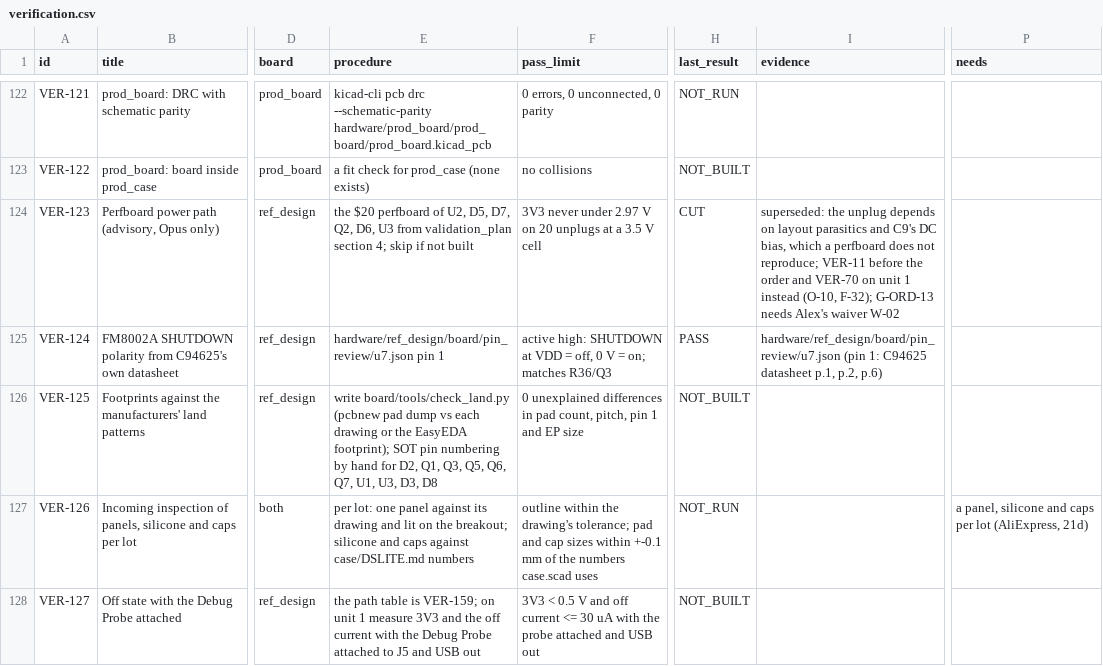
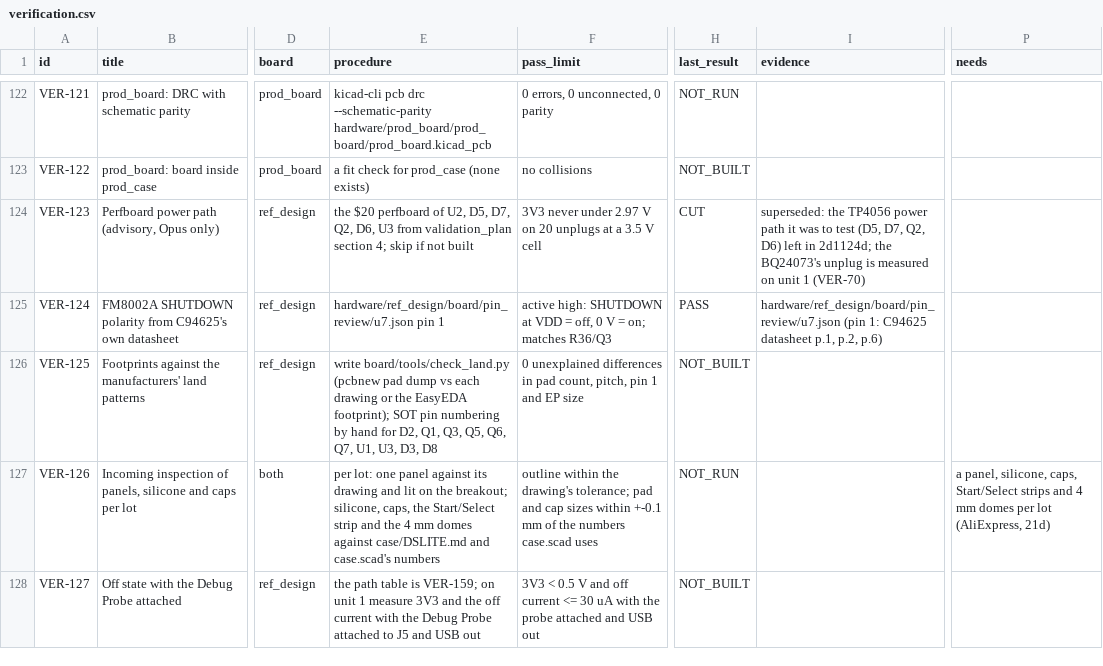
Before and after one commit to alex-berliner/mega_blastoise, a CSV file: hardware/vv/verification.csv, drawn as a sheet; only a part is shown, gaps mark what is left out; the diff covers the shown part only; the diff names each change by its address in the sheet, - before the commit and + after, or states it on an @@ line.

```diff
--- a/hardware/vv/verification.csv
+++ b/hardware/vv/verification.csv
-I124 (evidence): superseded: the unplug depends on layout parasitics and C9's DC bias, which a perfboard does not reproduce; VER-11 before the order and VER-70 on unit 1 instead (O-10, F-32); G-ORD-13 needs Alex's waiver W-02
+I124 (evidence): superseded: the TP4056 power path it was to test (D5, D7, Q2, D6) left in 2d1124d; the BQ24073's unplug is measured on unit 1 (VER-70)
-E127 (procedure): …the breakout; silicone and caps against case/DSLITE.md numbers
+E127 (procedure): …the breakout; silicone, caps, the Start/Select strip and the 4 mm domes against case/DSLITE.md and case.scad's numbers
-P127 (needs): a panel, silicone and caps per lot…
+P127 (needs): a panel, silicone, caps, Start/Select strips and 4 mm domes per lot…
```
Also changed, not shown: 80 edited cells elsewhere in this file, 25 other files.
